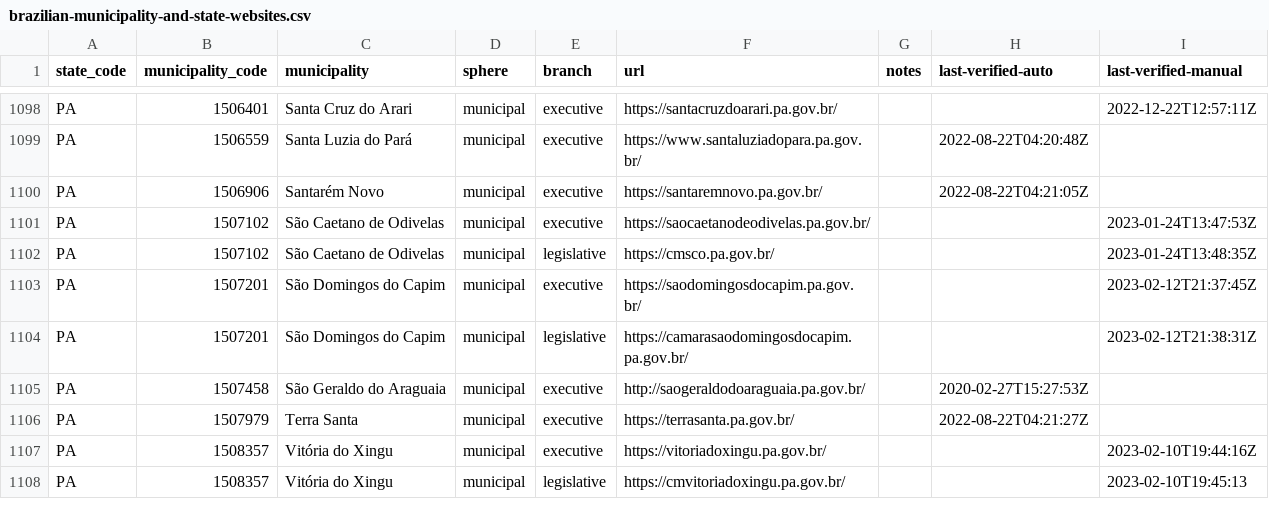
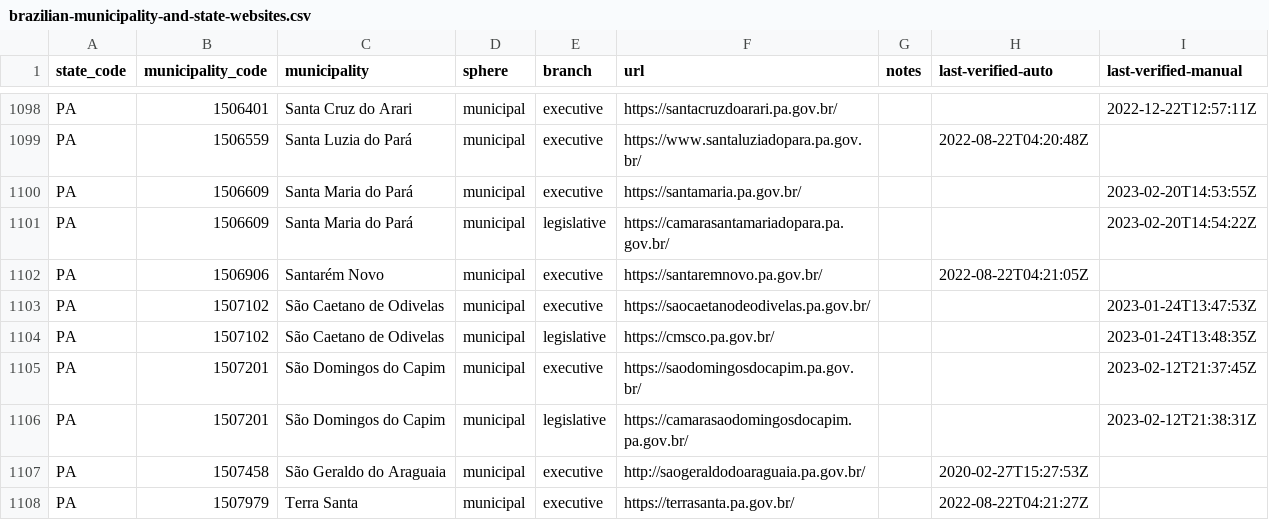
Before and after one commit to augusto-herrmann/transparencia-dados-abertos-brasil, a CSV file: data/valid/brazilian-municipality-and-state-websites.csv, drawn as a sheet; only a part is shown, gaps mark what is left out; the shorter side is filled out with more unchanged rows; the diff names each change by its address in the sheet, - before the commit and + after, or states it on an @@ line.

```diff
--- a/data/valid/brazilian-municipality-and-state-websites.csv
+++ b/data/valid/brazilian-municipality-and-state-websites.csv
+row 1100: PA | 1506609 | Santa Maria do Pará | municipal | executive | https://santamaria.pa.gov.br/ |  |  | 2023-02-20T14:53:55Z
+row 1101: PA | 1506609 | Santa Maria do Pará | municipal | legislative | https://camarasantamariadopara.pa.gov.br/ |  |  | 2023-02-20T14:54:22Z
```
Also changed, not shown: data/valid/brazilian-transparency-and-open-data-portals.csv.
